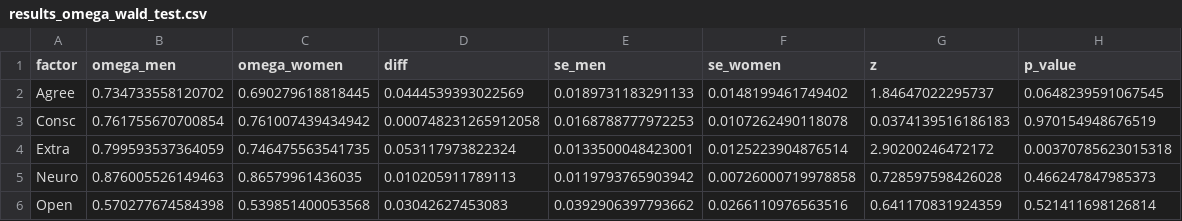
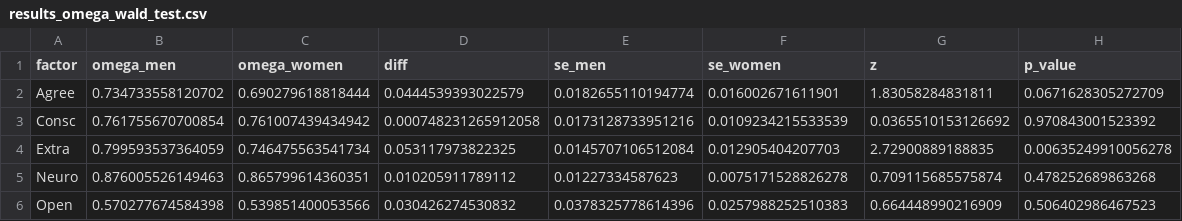
Before and after one commit to ArchieJamDev/FiabilityLab, a CSV file: validation/applied_example_bfi/results_omega_wald_test.csv, drawn as a sheet.

```diff
--- a/validation/applied_example_bfi/results_omega_wald_test.csv
+++ b/validation/applied_example_bfi/results_omega_wald_test.csv
@@ -1,6 +1,6 @@
 "factor","omega_men","omega_women","diff","se_men","se_women","z","p_value"
-"Agree",0.734733558120702,0.690279618818445,0.0444539393022569,0.0189731183291133,0.0148199461749402,1.84647022295737,0.0648239591067545
-"Consc",0.761755670700854,0.761007439434942,0.000748231265912058,0.0168788777972253,0.0107262490118078,0.0374139516186183,0.970154948676519
-"Extra",0.799593537364059,0.746475563541735,0.053117973822324,0.0133500048423001,0.0125223904876514,2.90200246472172,0.00370785623015318
-"Neuro",0.876005526149463,0.86579961436035,0.010205911789113,0.0119793765903942,0.00726000719978858,0.728597598426028,0.466247847985373
-"Open",0.570277674584398,0.539851400053568,0.03042627453083,0.0392906397793662,0.0266110976563516,0.641170831924359,0.521411698126814
+"Agree",0.734733558120702,0.690279618818444,0.0444539393022579,0.0182655110194774,0.016002671611901,1.83058284831811,0.0671628305272709
+"Consc",0.761755670700854,0.761007439434942,0.000748231265912058,0.0173128733951216,0.0109234215533539,0.0365510153126692,0.970843001523392
+"Extra",0.799593537364059,0.746475563541734,0.053117973822325,0.0145707106512084,0.012905404207703,2.72900889188835,0.00635249910056278
+"Neuro",0.876005526149463,0.865799614360351,0.010205911789112,0.01227334587623,0.0075171528826278,0.709115685575874,0.478252689863268
+"Open",0.570277674584398,0.539851400053566,0.030426274530832,0.0378325778614396,0.0257988252510383,0.664448990216909,0.506402986467523
```
Also changed, not shown: validation/applied_example_bfi/results_omega_by_sex_men.csv, validation/applied_example_bfi/results_omega_by_sex_women.csv, 3 other files.
